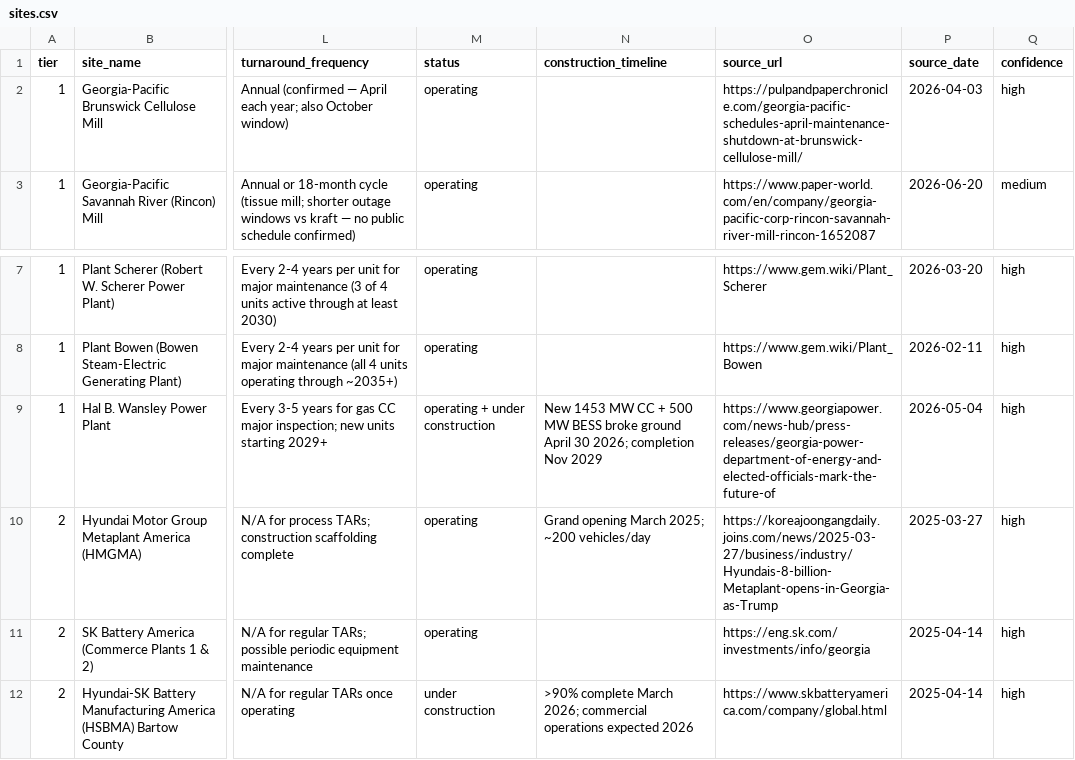
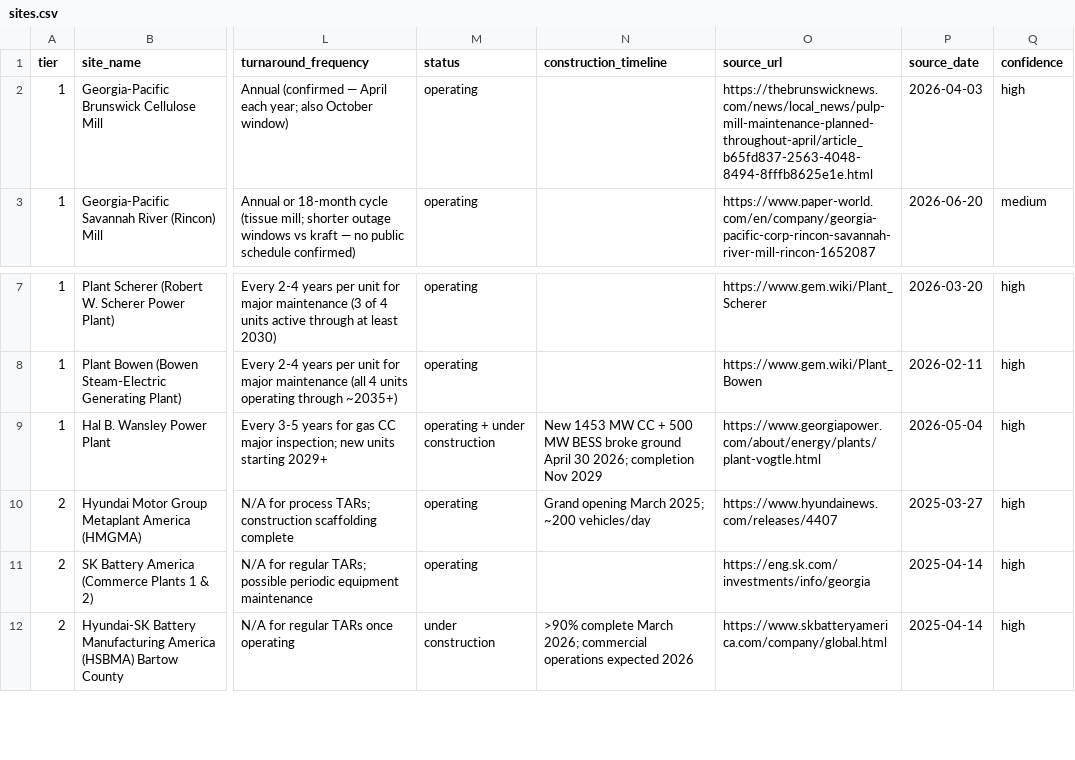
Before and after one commit to lorenzo-leprotti/georgia-gtm, a CSV file: data/sites.csv, drawn as a sheet; only a part is shown, gaps mark what is left out; the diff names each change by its address in the sheet, - before the commit and + after, or states it on an @@ line.

```diff
--- a/data/sites.csv
+++ b/data/sites.csv
-O2 (source_url): https://pulpandpaperchronicle.com/georgia-pacific-schedules-april-maintenance-shutdown-at-brunswick-cellulose-mill/
+O2 (source_url): https://thebrunswicknews.com/news/local_news/pulp-mill-maintenance-planned-throughout-april/article_b65fd837-2563-4048-8494-8fffb8625e1e.html
-O9 (source_url): https://www.georgiapower.com/news-hub/press-releases/georgia-power-department-of-energy-and-elected-officials-mark-the-future-of
+O9 (source_url): https://www.georgiapower.com/about/energy/plants/plant-vogtle.html
-O10 (source_url): https://koreajoongangdaily.joins.com/news/2025-03-27/business/industry/Hyundais-8-billion-Metaplant-opens-in-Georgia-as-Trump
+O10 (source_url): https://www.hyundainews.com/releases/4407
```
Also changed, not shown: 1 other file.
